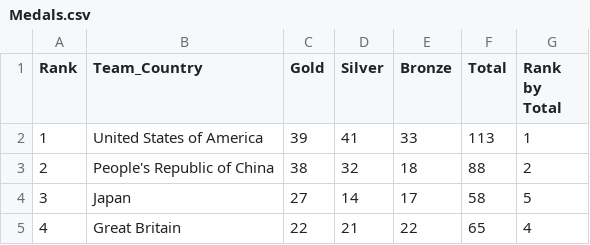
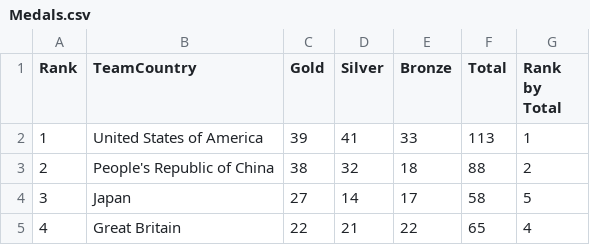
Before and after one commit to darshilparmar/tokyo-olympic-azure-data-engineering-project, a CSV file: data/Medals.csv, drawn as a sheet; only a part is shown; the diff names each change by its address in the sheet, - before the commit and + after, or states it on an @@ line.

Commit message:
Update Medals.csv

```diff
--- a/data/Medals.csv
+++ b/data/Medals.csv
-B1: Team_Country
+B1: TeamCountry
```
